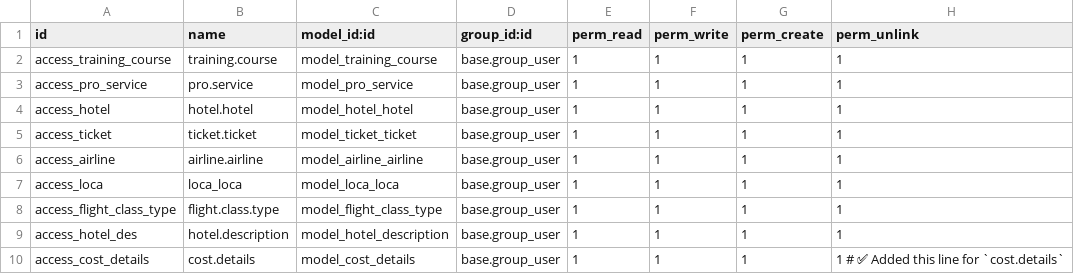
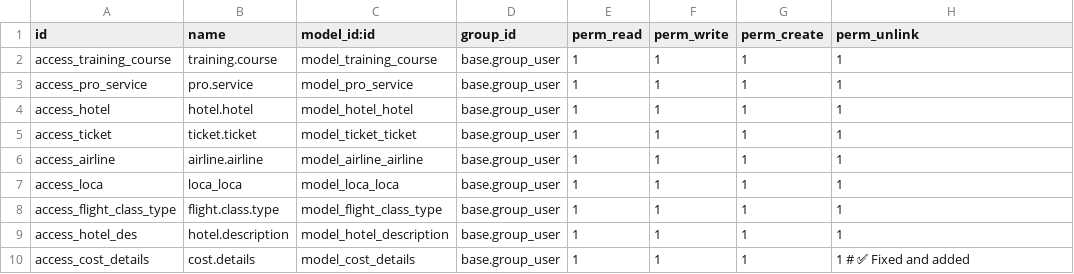
Before and after one commit to softguidetech/nil-meddle, a CSV file: invoice_training_details/security/ir.model.access.csv, drawn as a sheet.

Commit message:
Update ir.model.access.csv

```diff
--- a/invoice_training_details/security/ir.model.access.csv
+++ b/invoice_training_details/security/ir.model.access.csv
@@ -1,2 +1,2 @@
-id,name,model_id:id,group_id:id,perm_read,perm_write,perm_create,perm_unlink
+id,name,model_id:id,group_id,perm_read,perm_write,perm_create,perm_unlink
 access_training_course,training.course,model_training_course,base.group_user,1,1,1,1
@@ -9,2 +9,2 @@ access_flight_class_type,flight.class.type,model_flight_class_type,base.group_us
 access_hotel_des,hotel.description,model_hotel_description,base.group_user,1,1,1,1
-access_cost_details,cost.details,model_cost_details,base.group_user,1,1,1,1  # ✅ Added this line for `cost.details`
+access_cost_details,cost.details,model_cost_details,base.group_user,1,1,1,1  # ✅ Fixed and added
```
